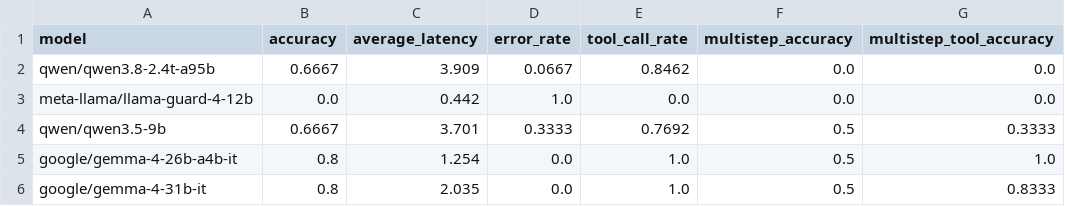
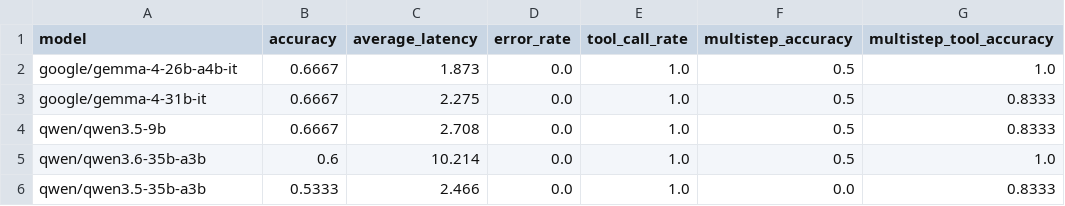
Before and after one commit to incace/agent_smart_house, a CSV file: research/model_testing/benchmark_statistics.csv, drawn as a sheet.

```diff
--- a/research/model_testing/benchmark_statistics.csv
+++ b/research/model_testing/benchmark_statistics.csv
@@ -1,6 +1,6 @@
 model,accuracy,average_latency,error_rate,tool_call_rate,multistep_accuracy,multistep_tool_accuracy
-qwen/qwen3.8-2.4t-a95b,0.6667,3.909,0.0667,0.8462,0.0,0.0
-meta-llama/llama-guard-4-12b,0.0,0.442,1.0,0.0,0.0,0.0
-qwen/qwen3.5-9b,0.6667,3.701,0.3333,0.7692,0.5,0.3333
-google/gemma-4-26b-a4b-it,0.8,1.254,0.0,1.0,0.5,1.0
-google/gemma-4-31b-it,0.8,2.035,0.0,1.0,0.5,0.8333
+google/gemma-4-26b-a4b-it,0.6667,1.873,0.0,1.0,0.5,1.0
+google/gemma-4-31b-it,0.6667,2.275,0.0,1.0,0.5,0.8333
+qwen/qwen3.5-9b,0.6667,2.708,0.0,1.0,0.5,0.8333
+qwen/qwen3.6-35b-a3b,0.6,10.214,0.0,1.0,0.5,1.0
+qwen/qwen3.5-35b-a3b,0.5333,2.466,0.0,1.0,0.0,0.8333
```
Also changed, not shown: 3 other files.
